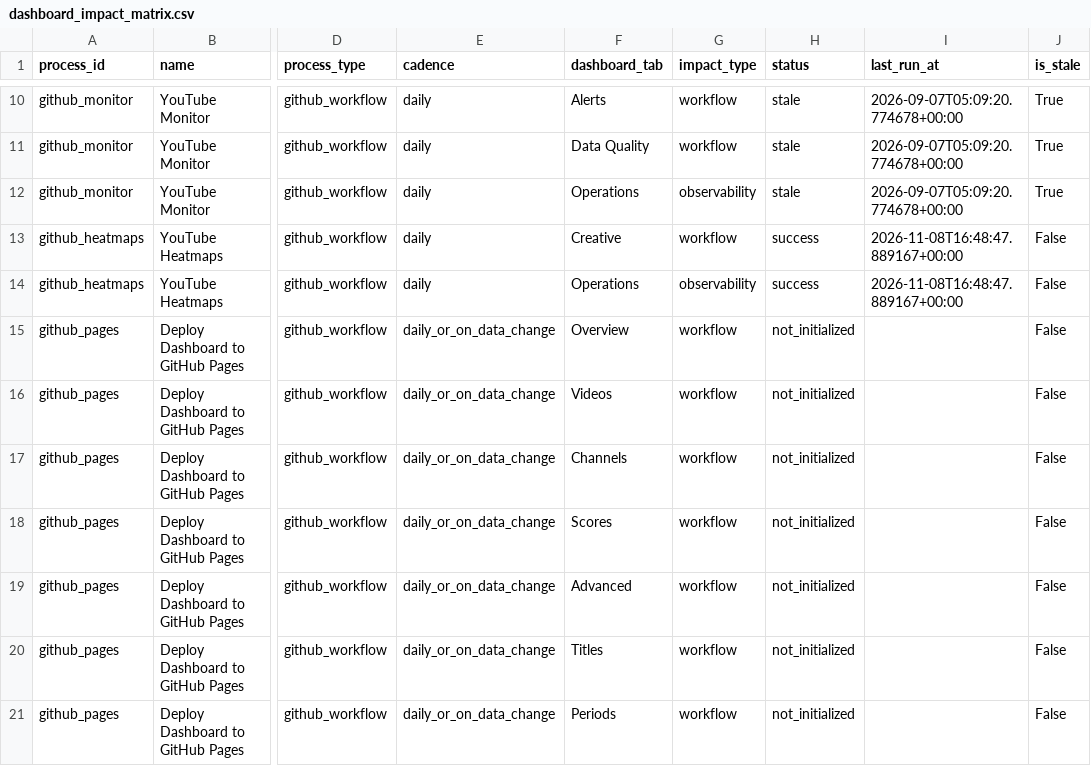
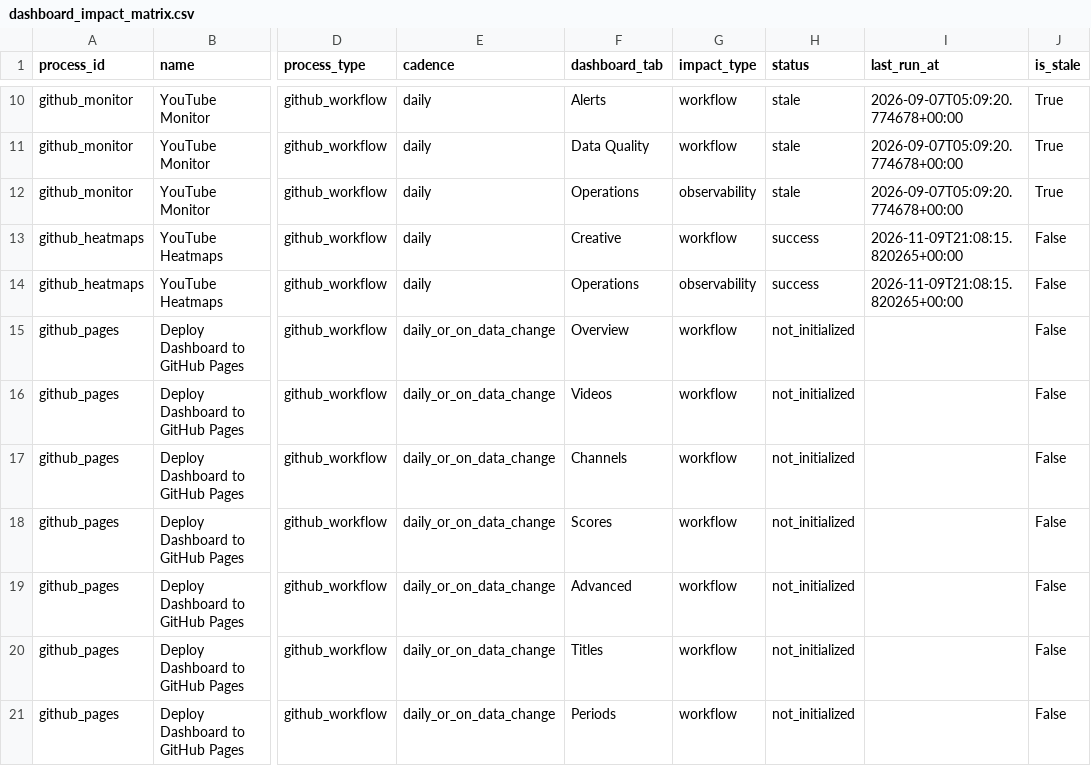
Before and after one commit to jcval94/ytb_history, a CSV file: data/operations/dashboard_impact_matrix.csv, drawn as a sheet; only a part is shown, gaps mark what is left out; the diff covers the shown part only; the diff names each change by its address in the sheet, - before the commit and + after, or states it on an @@ line.

```diff
--- a/data/operations/dashboard_impact_matrix.csv
+++ b/data/operations/dashboard_impact_matrix.csv
-I13:I14 (last_run_at): 2026-11-08T16:48:47.889167+00:00
+I13:I14 (last_run_at): 2026-11-09T21:08:15.820265+00:00
```
Also changed, not shown: 17 edited cells elsewhere in this file, 10 other files.
